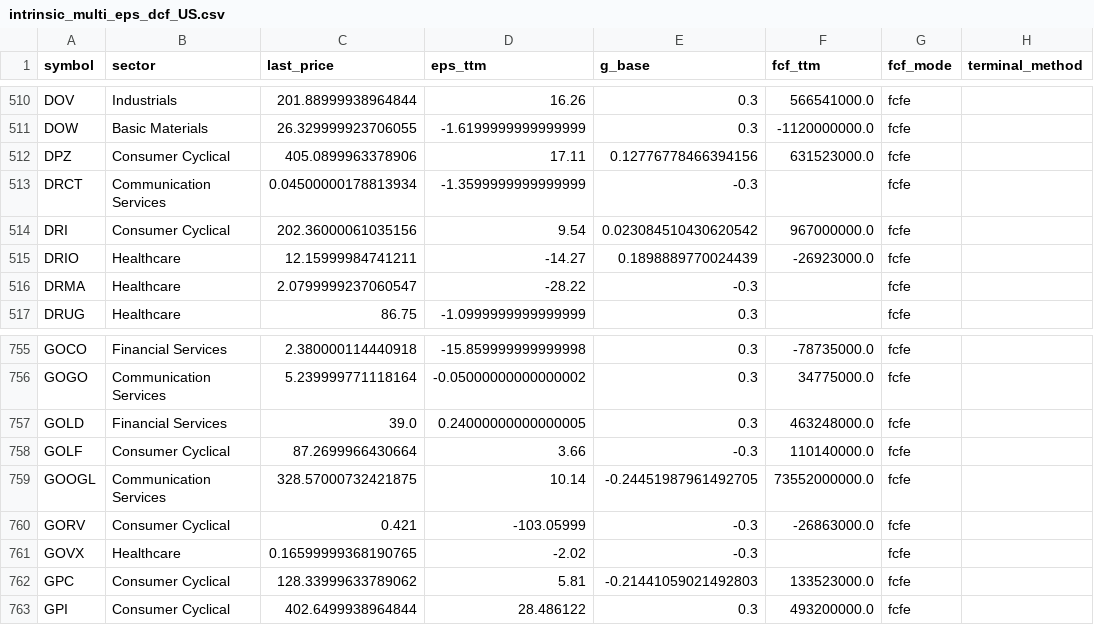
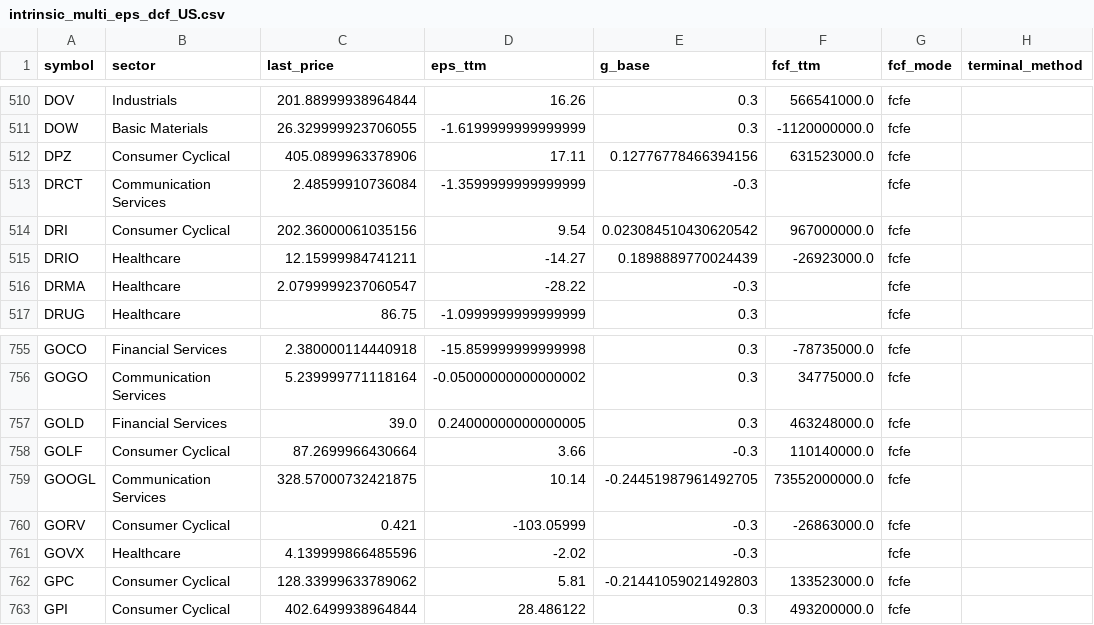
Before and after one commit to babeltechdev/thai-stock-data, a CSV file: intrinsic_multi_eps_dcf_US.csv, drawn as a sheet; only a part is shown, gaps mark what is left out; the diff names each change by its address in the sheet, - before the commit and + after, or states it on an @@ line.

```diff
--- a/intrinsic_multi_eps_dcf_US.csv
+++ b/intrinsic_multi_eps_dcf_US.csv
-C513 (last_price): 0.04500000178813934
+C513 (last_price): 2.48599910736084
-C761 (last_price): 0.16599999368190765
+C761 (last_price): 4.139999866485596
```
Also changed, not shown: consensus_targets_US.csv, intrinsic_multi_fcf_dcf_US.csv, 8 other files.
